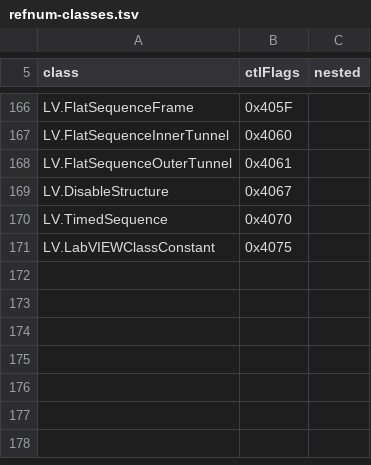
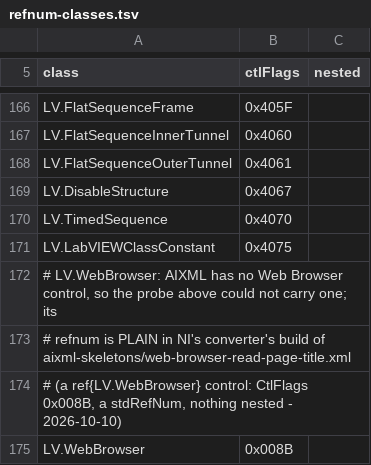
Before and after one commit to Zuehlke/labview-mcp, a TSV file: experiments/aixml-without-grpc/parts/refnum-classes.tsv, drawn as a sheet; only a part is shown, gaps mark what is left out.

```diff
--- a/experiments/aixml-without-grpc/parts/refnum-classes.tsv
+++ b/experiments/aixml-without-grpc/parts/refnum-classes.tsv
@@ -171 +171,5 @@ LV.TimedSequence	0x4070
 LV.LabVIEWClassConstant	0x4075	
+# LV.WebBrowser: AIXML has no Web Browser control, so the probe above could not carry one; its
+# refnum is PLAIN in NI's converter's build of aixml-skeletons/web-browser-read-page-title.xml
+# (a ref{LV.WebBrowser} control: CtlFlags 0x008B, a stdRefNum, nothing nested - 2026-10-10)
+LV.WebBrowser	0x008B	
```
Also changed, not shown: experiments/aixml-without-grpc/helper-coverage-repaired.tsv, 13 other files.
